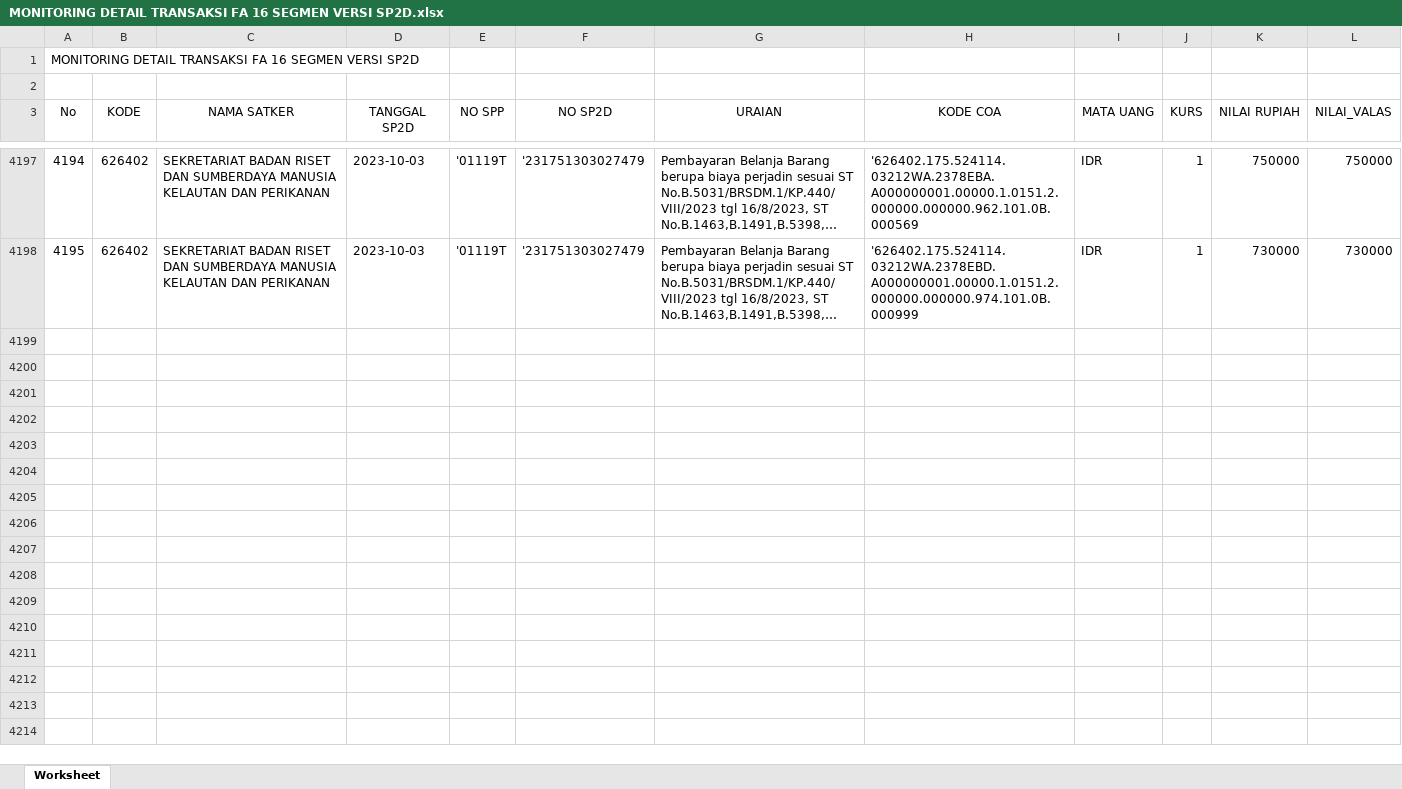
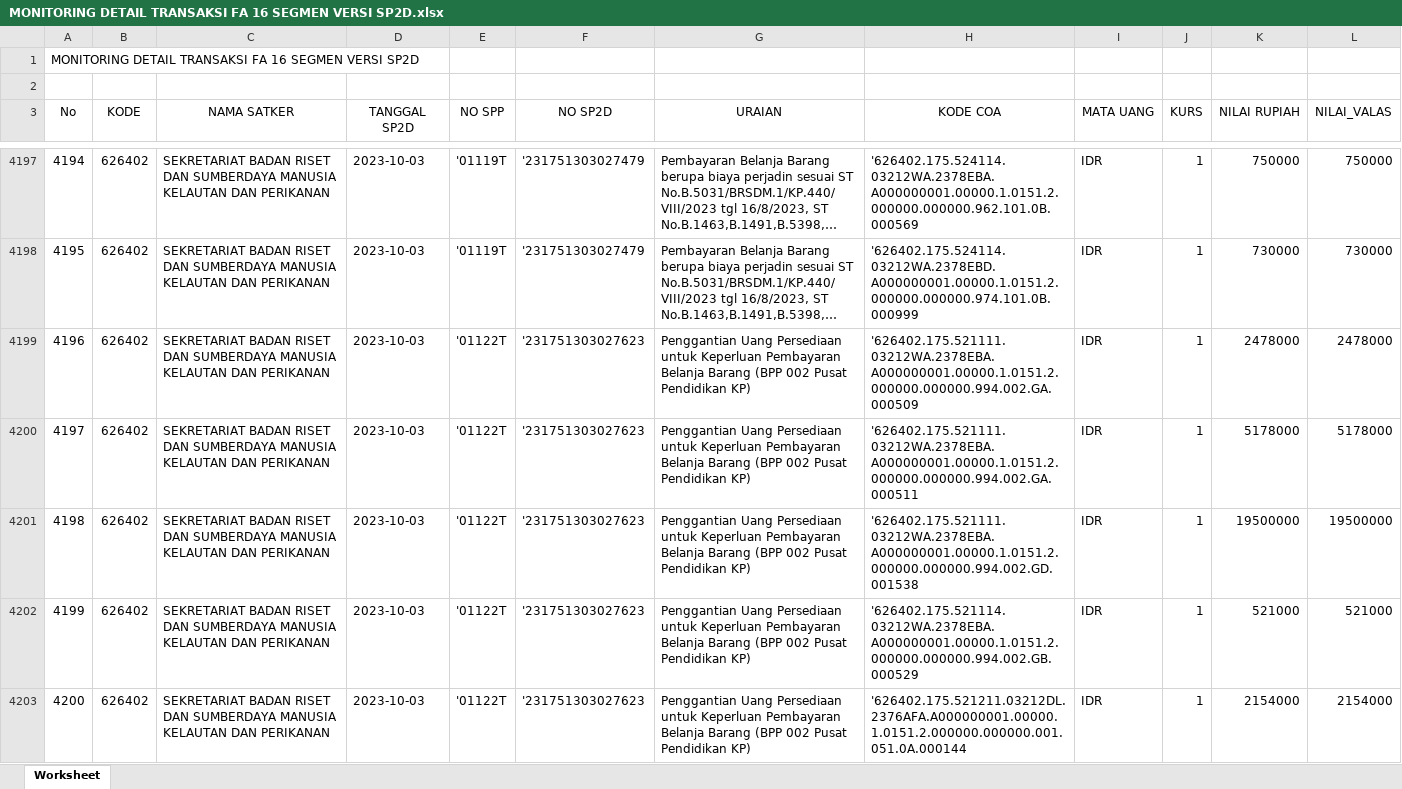
Before and after one commit to edimistiono/TA.2023, an Excel workbook: Database/MONITORING DETAIL TRANSAKSI FA 16 SEGMEN VERSI SP2D.xlsx, sheet Worksheet, drawn as a sheet; only a part is shown, gaps mark what is left out; long unchanged cells end in …; values as stored, in another font and other column widths than the file's, no borders; the diff covers the shown part only; the diff names each change by its address in the sheet, - before the commit and + after, or states it on an @@ line.

```diff
--- a/Database/MONITORING DETAIL TRANSAKSI FA 16 SEGMEN VERSI SP2D.xlsx (sheet Worksheet)
+++ b/Database/MONITORING DETAIL TRANSAKSI FA 16 SEGMEN VERSI SP2D.xlsx (sheet Worksheet)
+row 4199: 4196 | 626402 | SEKRETARIAT BADAN RISET DAN SUMBERDAYA MANUSIA KELAUTAN DAN PERIKANAN | 2023-10-03 | '01122T | '231751303027623 | Penggantian Uang Persediaan untuk Keperluan Pembayaran Belanja Barang (BPP 002 Pusat Pendidikan KP) | '626402.175.521111.03212WA.2378EBA.A000000001.00000.1.0151.2.000000.000000.994.002.GA.000509 | IDR | 1 | 2478000 | 2478000
+row 4200: 4197 | 626402 | SEKRETARIAT BADAN RISET DAN SUMBERDAYA MANUSIA KELAUTAN DAN PERIKANAN | 2023-10-03 | '01122T | '231751303027623 | Penggantian Uang Persediaan untuk Keperluan Pembayaran Belanja Barang (BPP 002 Pusat Pendidikan KP) | '626402.175.521111.03212WA.2378EBA.A000000001.00000.1.0151.2.000000.000000.994.002.GA.000511 | IDR | 1 | 5178000 | 5178000
+row 4201: 4198 | 626402 | SEKRETARIAT BADAN RISET DAN SUMBERDAYA MANUSIA KELAUTAN DAN PERIKANAN | 2023-10-03 | '01122T | '231751303027623 | Penggantian Uang Persediaan untuk Keperluan Pembayaran Belanja Barang (BPP 002 Pusat Pendidikan KP) | '626402.175.521111.03212WA.2378EBA.A000000001.00000.1.0151.2.000000.000000.994.002.GD.001538 | IDR | 1 | 19500000 | 19500000
+row 4202: 4199 | 626402 | SEKRETARIAT BADAN RISET DAN SUMBERDAYA MANUSIA KELAUTAN DAN PERIKANAN | 2023-10-03 | '01122T | '231751303027623 | Penggantian Uang Persediaan untuk Keperluan Pembayaran Belanja Barang (BPP 002 Pusat Pendidikan KP) | '626402.175.521114.03212WA.2378EBA.A000000001.00000.1.0151.2.000000.000000.994.002.GB.000529 | IDR | 1 | 521000 | 521000
+row 4203: 4200 | 626402 | SEKRETARIAT BADAN RISET DAN SUMBERDAYA MANUSIA KELAUTAN DAN PERIKANAN | 2023-10-03 | '01122T | '231751303027623 | Penggantian Uang Persediaan untuk Keperluan Pembayaran Belanja Barang (BPP 002 Pusat Pendidikan KP) | '626402.175.521211.03212DL.2376AFA.A000000001.00000.1.0151.2.000000.000000.001.051.0A.000144 | IDR | 1 | 2154000 | 2154000
```
Also changed, not shown: 24 added rows elsewhere in this sheet, Database/SP2D.xlsx, 1 other file.
